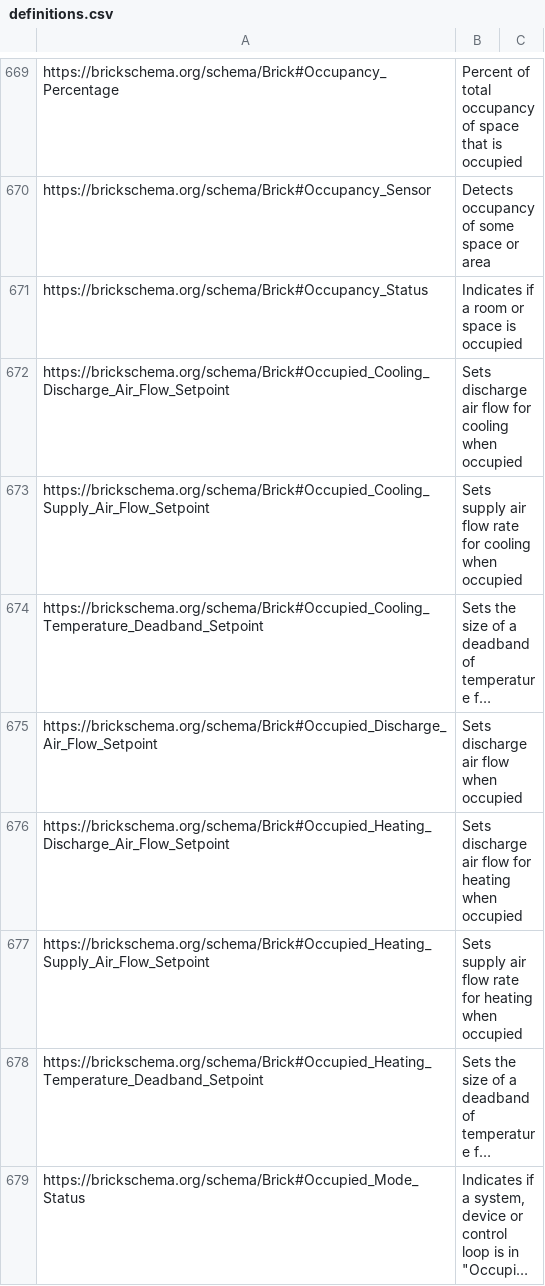
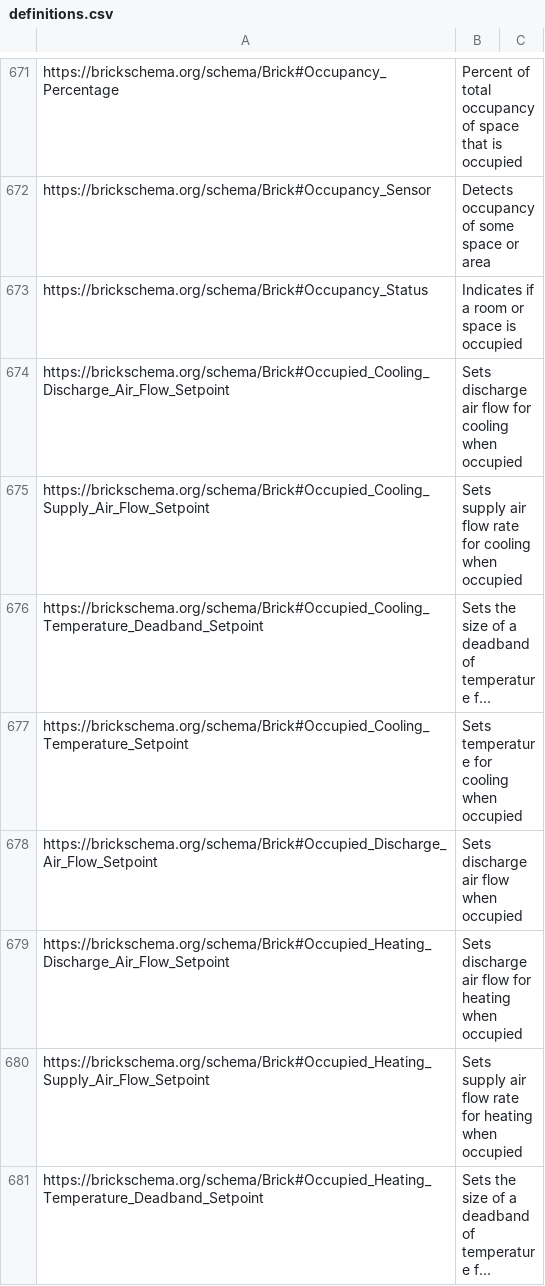
Before and after one commit to BrickSchema/Brick, a CSV file: bricksrc/definitions.csv, drawn as a sheet; only a part is shown, gaps mark what is left out; the shorter side is filled out with more unchanged rows; long unchanged cells end in …; the diff covers the shown part only; the diff names each change by its address in the sheet, - before the commit and + after, or states it on an @@ line.

```diff
--- a/bricksrc/definitions.csv
+++ b/bricksrc/definitions.csv
+row 677: https://brickschema.org/schema/Brick#Occupied_Cooling_Temperature_Setpoint | Sets temperature for cooling when occupied
```
Also changed, not shown: 7 added rows elsewhere in this file, 4 other files.
